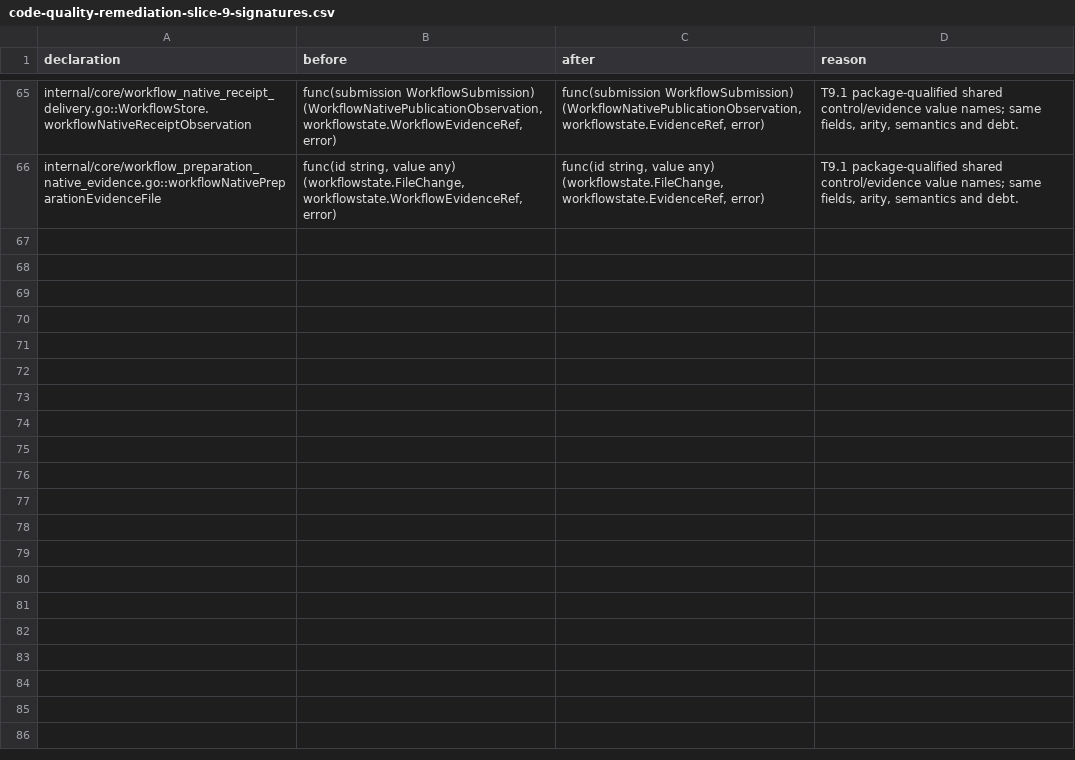
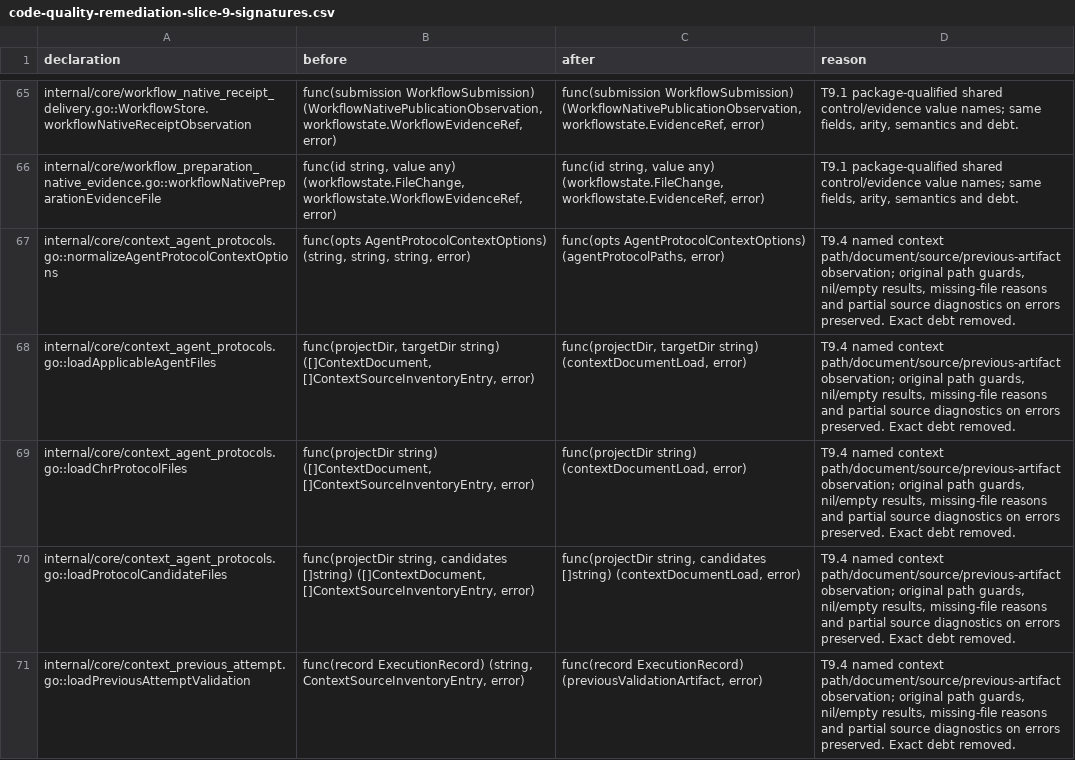
Before and after one commit to adrianpk/chr, a CSV file: ops/default/plan/code-quality-remediation-slice-9-signatures.csv, drawn as a sheet; only a part is shown, gaps mark what is left out; the diff covers the shown part only; the diff names each change by its address in the sheet, - before the commit and + after, or states it on an @@ line.

Commit message:
refactor(authoring): name context loading observations

```diff
--- a/ops/default/plan/code-quality-remediation-slice-9-signatures.csv
+++ b/ops/default/plan/code-quality-remediation-slice-9-signatures.csv
+row 67: internal/core/context_agent_protocols.go::normalizeAgentProtocolContextOptions | func(opts AgentProtocolContextOptions) (string, string, string, error) | func(opts AgentProtocolContextOptions) (agentProtocolPaths, error) | T9.4 named context path/document/source/previous-artifact observation; original path guards, nil/empty results, missing-file reasons and partial source diagnostics on errors preserved. Exact debt removed.
+row 68: internal/core/context_agent_protocols.go::loadApplicableAgentFiles | func(projectDir, targetDir string) ([]ContextDocument, []ContextSourceInventoryEntry, error) | func(projectDir, targetDir string) (contextDocumentLoad, error) | T9.4 named context path/document/source/previous-artifact observation; original path guards, nil/empty results, missing-file reasons and partial source diagnostics on errors preserved. Exact debt removed.
+row 69: internal/core/context_agent_protocols.go::loadChrProtocolFiles | func(projectDir string) ([]ContextDocument, []ContextSourceInventoryEntry, error) | func(projectDir string) (contextDocumentLoad, error) | T9.4 named context path/document/source/previous-artifact observation; original path guards, nil/empty results, missing-file reasons and partial source diagnostics on errors preserved. Exact debt removed.
+row 70: internal/core/context_agent_protocols.go::loadProtocolCandidateFiles | func(projectDir string, candidates []string) ([]ContextDocument, []ContextSourceInventoryEntry, error) | func(projectDir string, candidates []string) (contextDocumentLoad, error) | T9.4 named context path/document/source/previous-artifact observation; original path guards, nil/empty results, missing-file reasons and partial source diagnostics on errors preserved. Exact debt removed.
+row 71: internal/core/context_previous_attempt.go::loadPreviousAttemptValidation | func(record ExecutionRecord) (string, ContextSourceInventoryEntry, error) | func(record ExecutionRecord) (previousValidationArtifact, error) | T9.4 named context path/document/source/previous-artifact observation; original path guards, nil/empty results, missing-file reasons and partial source diagnostics on errors preserved. Exact debt removed.
```
Also changed, not shown: 4 added rows elsewhere in this file, ops/default/plan/code-quality-remediation-core-owners.csv, 4 other files.
